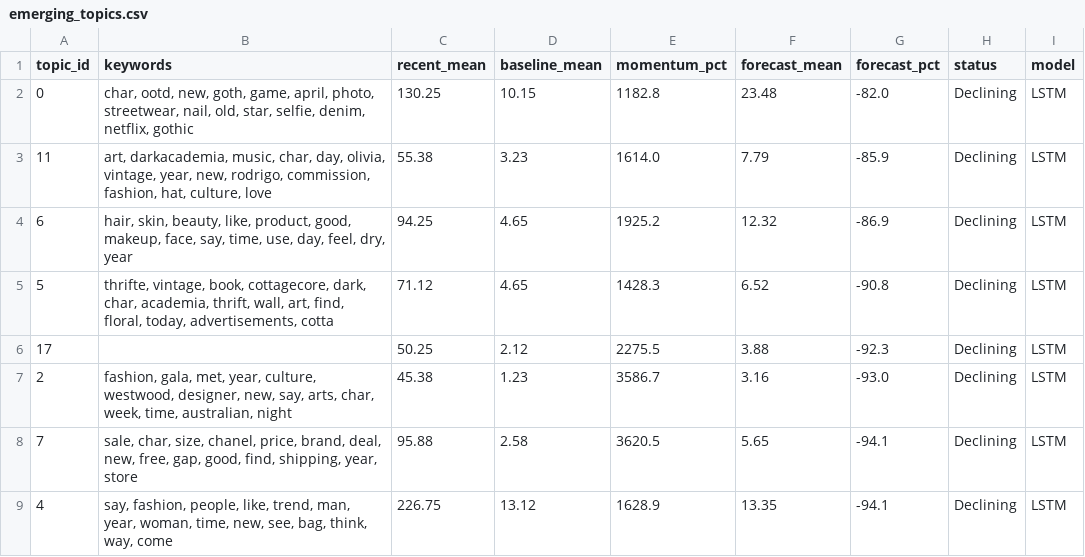
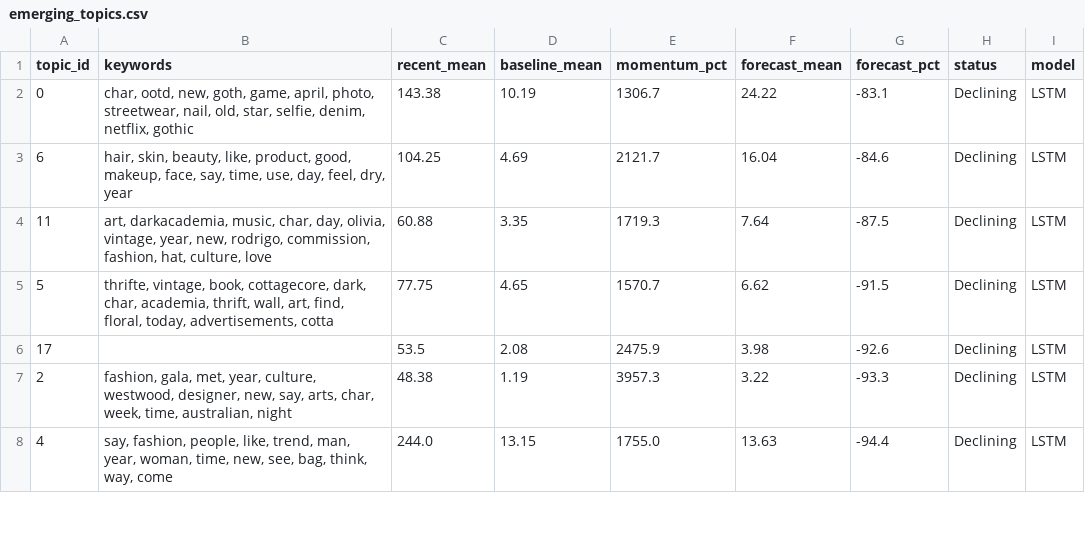
Before and after one commit to yuliaababiy/fashion-trends-monitor, a CSV file: reports/metrics/emerging_topics.csv, drawn as a sheet; only a part is shown; the diff covers the shown part only.

```diff
--- a/reports/metrics/emerging_topics.csv
+++ b/reports/metrics/emerging_topics.csv
@@ -1,9 +1,8 @@
 topic_id,keywords,recent_mean,baseline_mean,momentum_pct,forecast_mean,forecast_pct,status,model
-0,"char, ootd, new, goth, game, april, photo, streetwear, nail, old, star, selfie, denim, netflix, gothic",130.25,10.15,1182.8,23.48,-82.0,Declining,LSTM
-11,"art, darkacademia, music, char, day, olivia, vintage, year, new, rodrigo, commission, fashion, hat, culture, love",55.38,3.23,1614.0,7.79,-85.9,Declining,LSTM
-6,"hair, skin, beauty, like, product, good, makeup, face, say, time, use, day, feel, dry, year",94.25,4.65,1925.2,12.32,-86.9,Declining,LSTM
-5,"thrifte, vintage, book, cottagecore, dark, char, academia, thrift, wall, art, find, floral, today, advertisements, cotta",71.12,4.65,1428.3,6.52,-90.8,Declining,LSTM
-17,,50.25,2.12,2275.5,3.88,-92.3,Declining,LSTM
-2,"fashion, gala, met, year, culture, westwood, designer, new, say, arts, char, week, time, australian, night",45.38,1.23,3586.7,3.16,-93.0,Declining,LSTM
-7,"sale, char, size, chanel, price, brand, deal, new, free, gap, good, find, shipping, year, store",95.88,2.58,3620.5,5.65,-94.1,Declining,LSTM
-4,"say, fashion, people, like, trend, man, year, woman, time, new, see, bag, think, way, come",226.75,13.12,1628.9,13.35,-94.1,Declining,LSTM
+0,"char, ootd, new, goth, game, april, photo, streetwear, nail, old, star, selfie, denim, netflix, gothic",143.38,10.19,1306.7,24.22,-83.1,Declining,LSTM
+6,"hair, skin, beauty, like, product, good, makeup, face, say, time, use, day, feel, dry, year",104.25,4.69,2121.7,16.04,-84.6,Declining,LSTM
+11,"art, darkacademia, music, char, day, olivia, vintage, year, new, rodrigo, commission, fashion, hat, culture, love",60.88,3.35,1719.3,7.64,-87.5,Declining,LSTM
+5,"thrifte, vintage, book, cottagecore, dark, char, academia, thrift, wall, art, find, floral, today, advertisements, cotta",77.75,4.65,1570.7,6.62,-91.5,Declining,LSTM
+17,,53.5,2.08,2475.9,3.98,-92.6,Declining,LSTM
+2,"fashion, gala, met, year, culture, westwood, designer, new, say, arts, char, week, time, australian, night",48.38,1.19,3957.3,3.22,-93.3,Declining,LSTM
+4,"say, fashion, people, like, trend, man, year, woman, time, new, see, bag, think, way, come",244.0,13.15,1755.0,13.63,-94.4,Declining,LSTM
```
Also changed, not shown: 6 added rows, 5 removed rows and 34 edited cells elsewhere in this file, reports/metrics/forecast_metrics.csv, reports/metrics/forecast_metrics_summary.csv, 10 other files.
